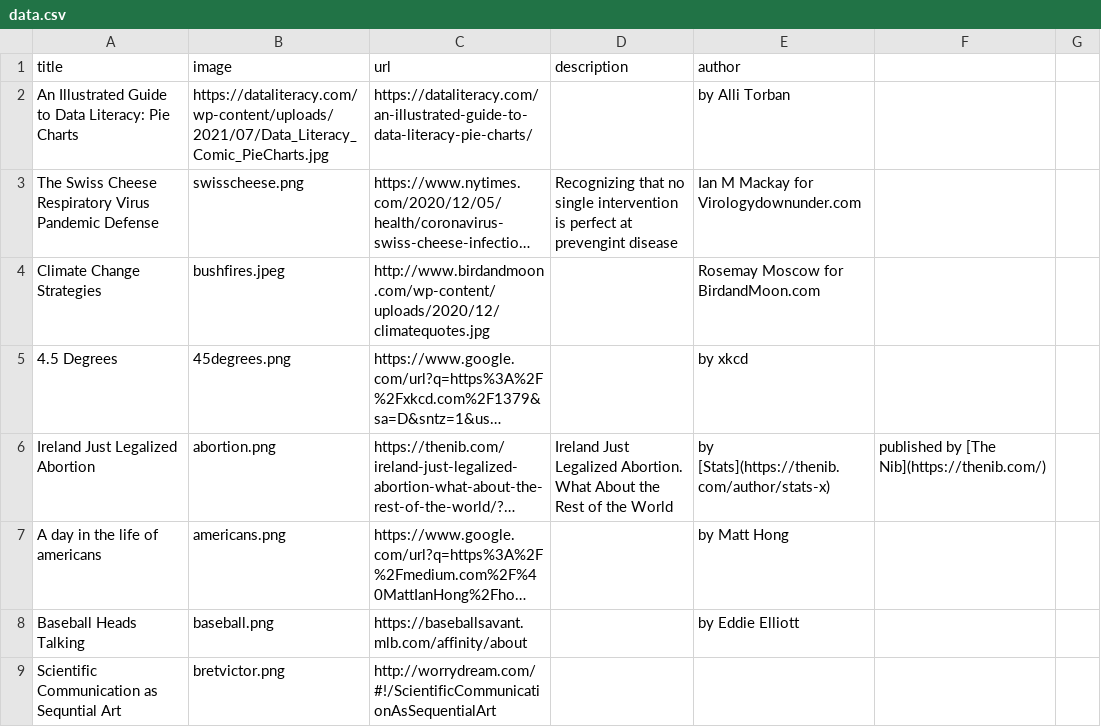
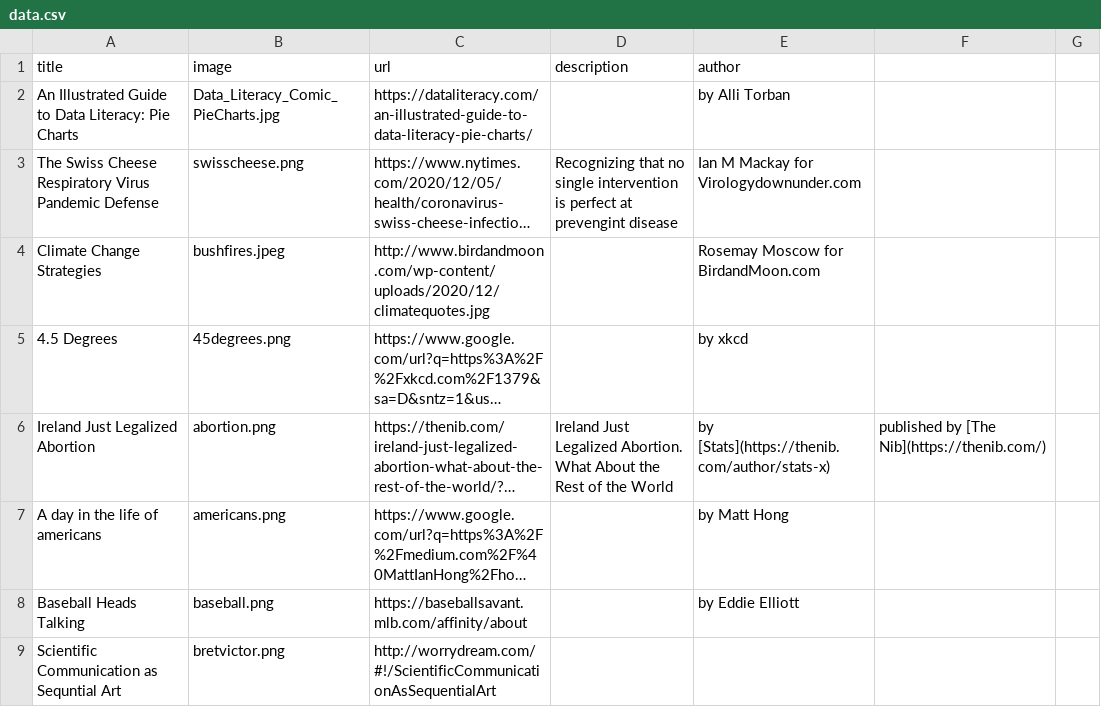
Before and after one commit to datacomics/datacomics.github.io, a CSV file: data.csv, drawn as a sheet; only a part is shown; long unchanged cells end in …; the diff names each change by its address in the sheet, - before the commit and + after, or states it on an @@ line.

Commit message:
Update data.csv

```diff
--- a/data.csv
+++ b/data.csv
-B2 (image): https://dataliteracy.com/wp-content/uploads/2021/07/Data_Literacy_Comic_PieCharts.jpg
+B2 (image): Data_Literacy_Comic_PieCharts.jpg
```
